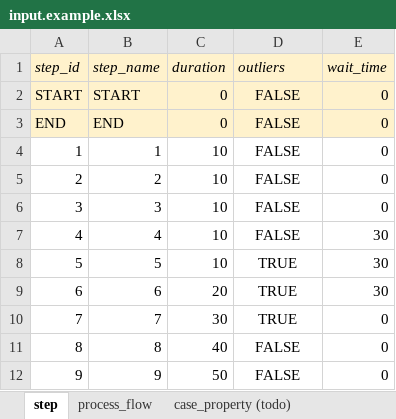
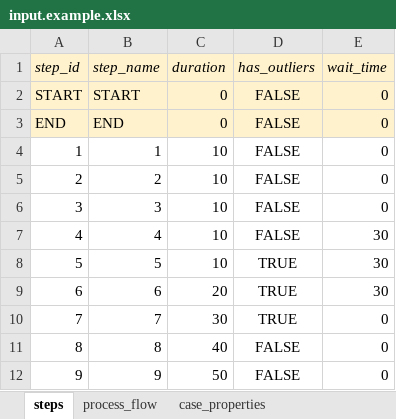
Before and after one commit to dimitrivdp/generate-process-mining-data, an Excel workbook: input.example.xlsx, sheet steps, drawn as a sheet; values as stored, in another font and other column widths than the file's, no borders; the diff names each change by its address in the sheet, - before the commit and + after, or states it on an @@ line.

Commit message:
Implement case properties (Excel, code and output)

```diff
--- a/input.example.xlsx (sheet steps)
+++ b/input.example.xlsx (sheet steps)
-sheet tab: step
+sheet tab: steps
-sheet tab: case_property (todo)
+sheet tab: case_properties
-D1: outliers
+D1: has_outliers
```
Also changed, not shown: sheet case_properties, sheet step_properties (todo), other sheet tabs, 4 other files.
